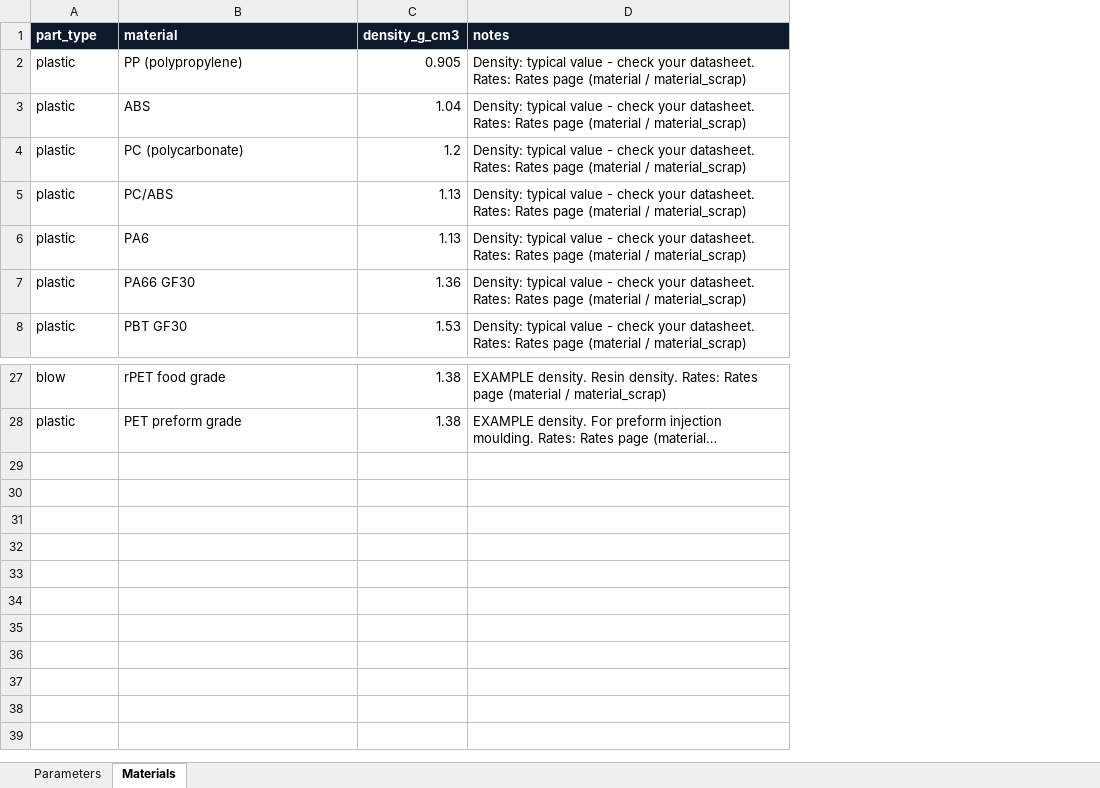
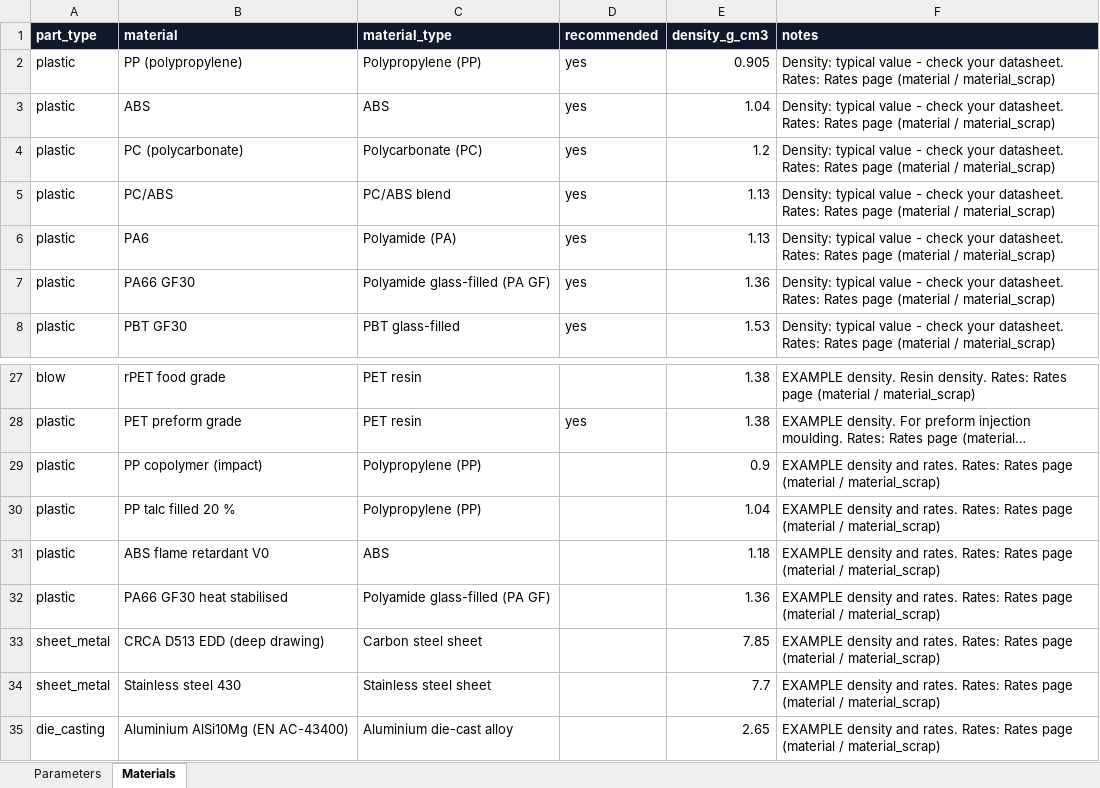
Before and after one commit to amitkumarshukla1210/Tool_part_cost_estimator, an Excel workbook: master_data/master_data.xlsx, sheet Materials, drawn as a sheet; only a part is shown, gaps mark what is left out; long unchanged cells end in …; values as stored, in another font and other column widths than the file's, no borders; the diff names each change by its address in the sheet, - before the commit and + after, or states it on an @@ line.

```diff
--- a/master_data/master_data.xlsx (sheet Materials)
+++ b/master_data/master_data.xlsx (sheet Materials)
+column C (material_type), rows 2-8: Polypropylene (PP) | ABS | Polycarbonate (PC) | PC/ABS blend | Polyamide (PA) | Polyamide glass-filled (PA GF) | PBT glass-filled; rows 27-28: PET resin | PET resin
+column D (recommended), rows 2-8: all yes; row 28: yes
+row 29: plastic | PP copolymer (impact) | Polypropylene (PP) |  | 0.9 | EXAMPLE density and rates. Rates: Rates page (material / material_scrap)
+row 30: plastic | PP talc filled 20 % | Polypropylene (PP) |  | 1.04 | EXAMPLE density and rates. Rates: Rates page (material / material_scrap)
+row 31: plastic | ABS flame retardant V0 | ABS |  | 1.18 | EXAMPLE density and rates. Rates: Rates page (material / material_scrap)
+row 32: plastic | PA66 GF30 heat stabilised | Polyamide glass-filled (PA GF) |  | 1.36 | EXAMPLE density and rates. Rates: Rates page (material / material_scrap)
+row 33: sheet_metal | CRCA D513 EDD (deep drawing) | Carbon steel sheet |  | 7.85 | EXAMPLE density and rates. Rates: Rates page (material / material_scrap)
+row 34: sheet_metal | Stainless steel 430 | Stainless steel sheet |  | 7.7 | EXAMPLE density and rates. Rates: Rates page (material / material_scrap)
+row 35: die_casting | Aluminium AlSi10Mg (EN AC-43400) | Aluminium die-cast alloy |  | 2.65 | EXAMPLE density and rates. Rates: Rates page (material / material_scrap)
```
Also changed, not shown: 27 other files.
